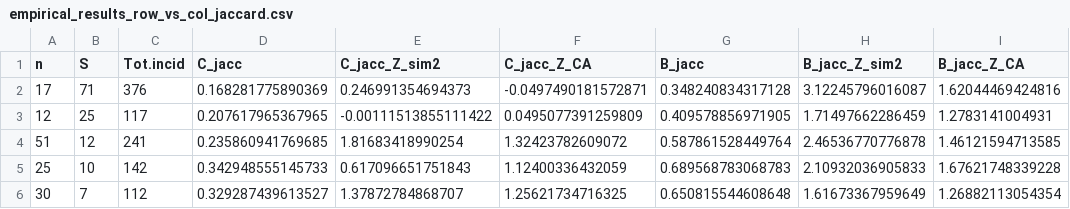
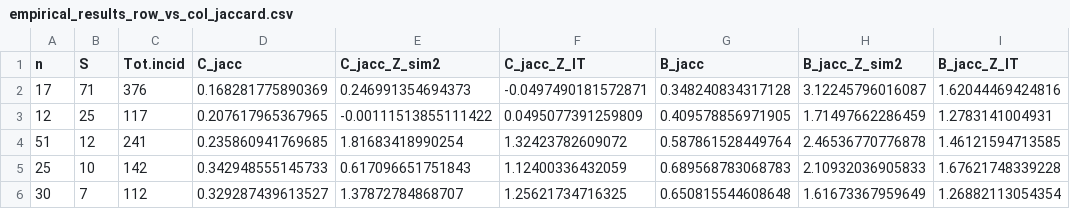
Before and after one commit to petrkeil/spasm, a CSV file: analyses/empirical_results_row_vs_col_jaccard.csv, drawn as a sheet; only a part is shown.

```diff
--- a/analyses/empirical_results_row_vs_col_jaccard.csv
+++ b/analyses/empirical_results_row_vs_col_jaccard.csv
@@ -1,2 +1,2 @@
-"n","S","Tot.incid","C_jacc","C_jacc_Z_sim2","C_jacc_Z_CA","B_jacc","B_jacc_Z_sim2","B_jacc_Z_CA"
+"n","S","Tot.incid","C_jacc","C_jacc_Z_sim2","C_jacc_Z_IT","B_jacc","B_jacc_Z_sim2","B_jacc_Z_IT"
 17,71,376,0.168281775890369,0.246991354694373,-0.0497490181572871,0.348240834317128,3.12245796016087,1.62044469424816
```
Also changed, not shown: 1 other file.
